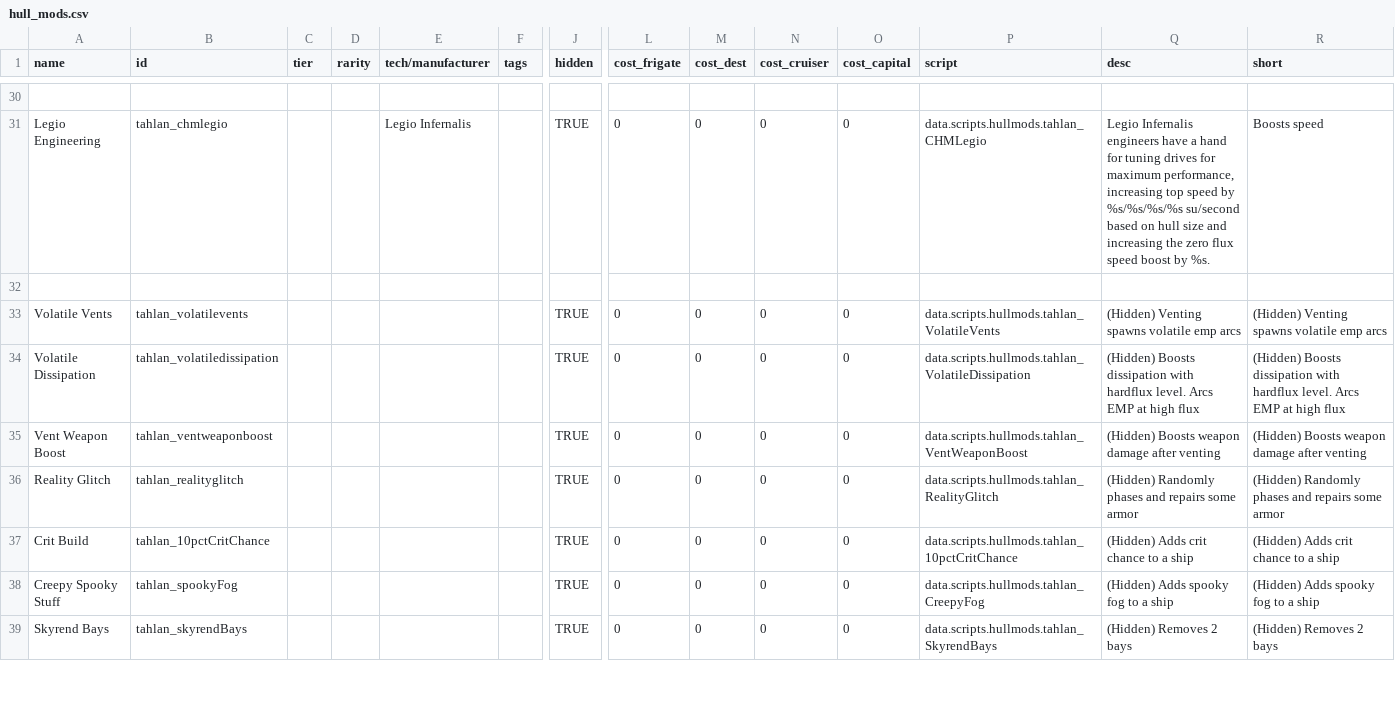
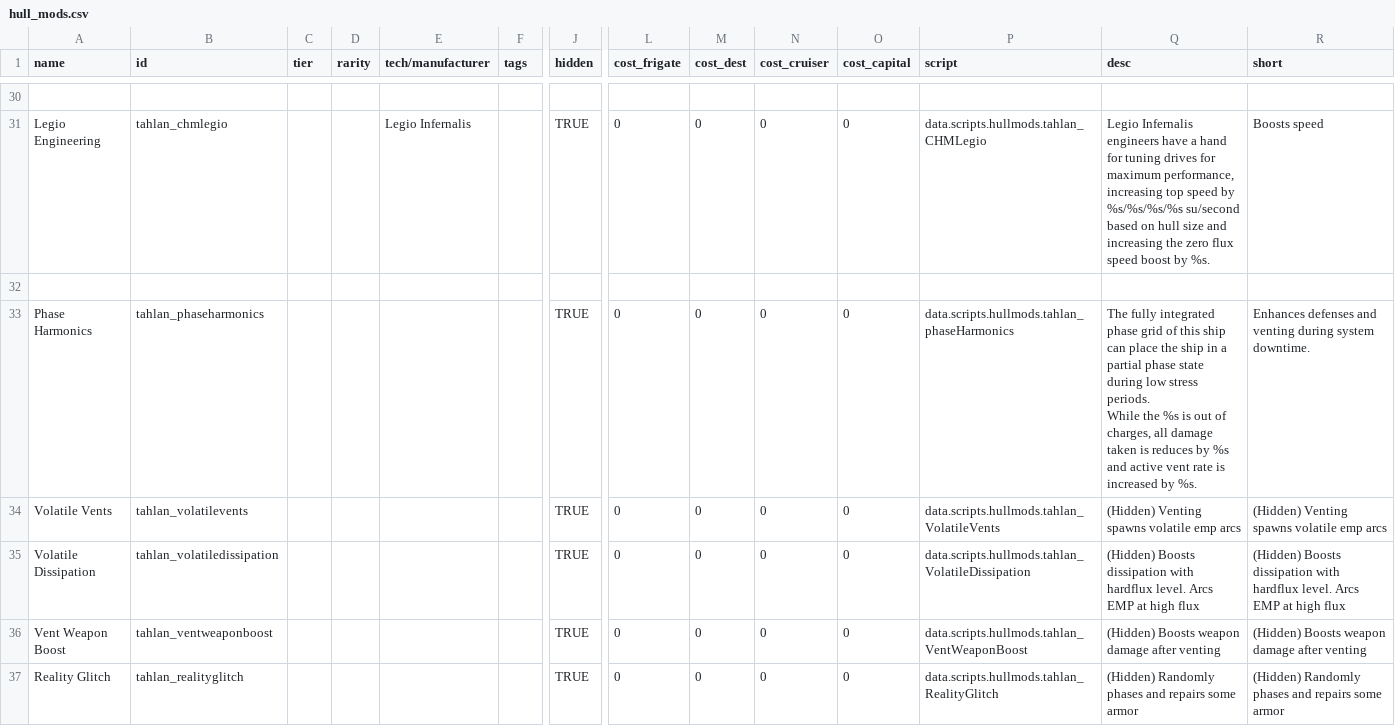
Before and after one commit to niatahl/tahlan-shipworks, a CSV file: data/hullmods/hull_mods.csv, drawn as a sheet; only a part is shown, gaps mark what is left out; the shorter side is filled out with more unchanged rows; rows hold the shown columns only; ↵ is a line break in a cell; the diff names each change by its address in the sheet, - before the commit and + after, or states it on an @@ line.

```diff
--- a/data/hullmods/hull_mods.csv
+++ b/data/hullmods/hull_mods.csv
+row 33: Phase Harmonics | tahlan_phaseharmonics |  |  |  |  | TRUE | 0 | 0 | 0 | 0 | data.scripts.hullmods.tahlan_phaseHarmonics | The fully integrated phase grid of this ship can place the ship in a partial phase state during low stress periods. ↵ While the %s is out of charges, all damage taken is reduces by %s and active vent rate is increased by %s. | Enhances defenses and venting during system downtime.
```
Also changed, not shown: data/config/modFiles/magicTrail_data.csv, data/hulls/ship_data.csv, 49 other files.
